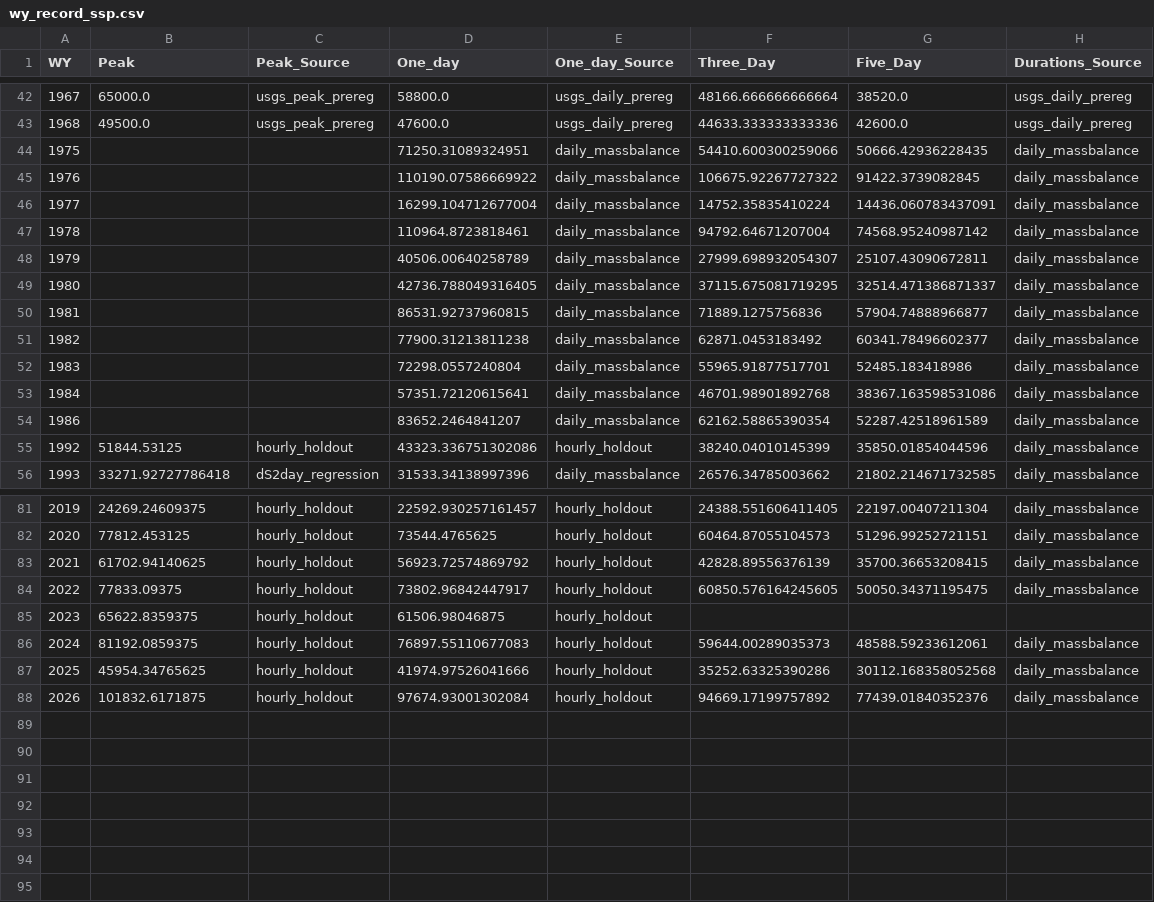
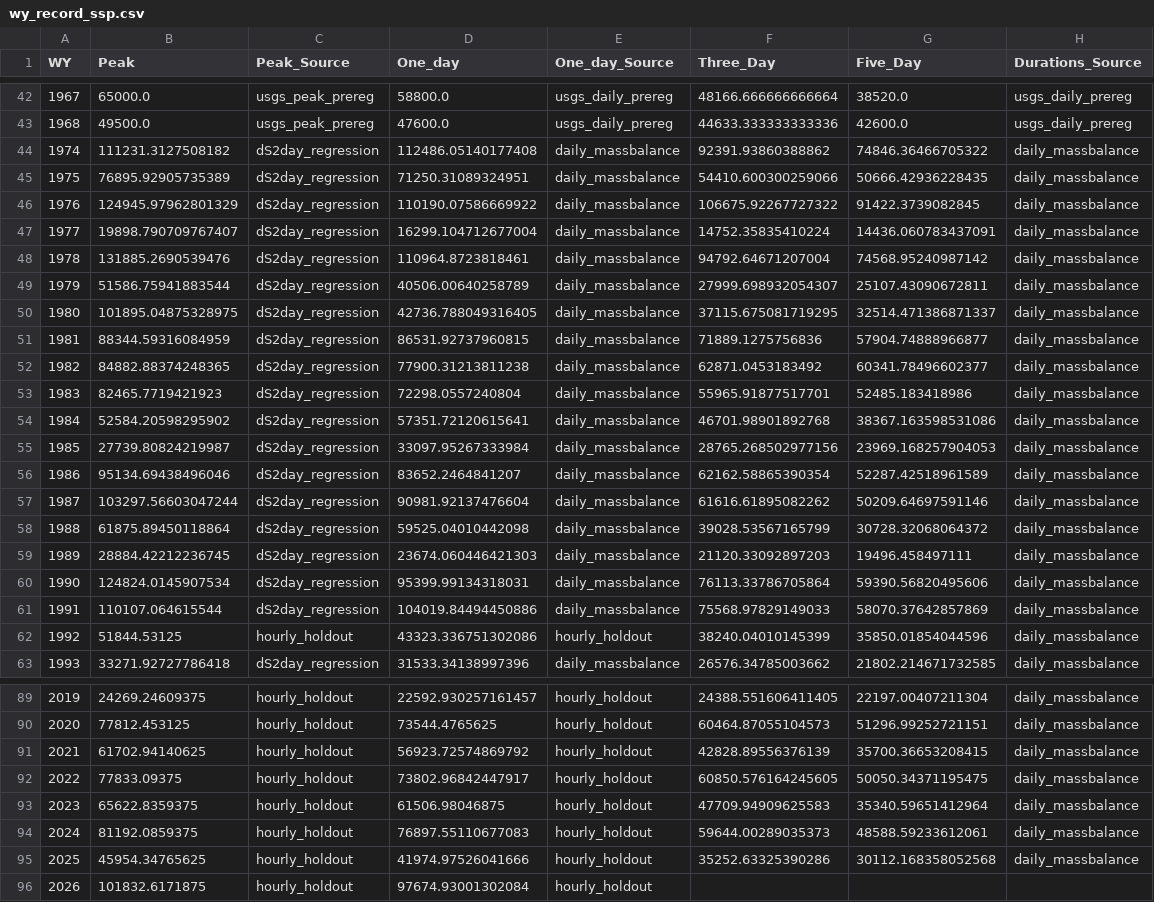
Before and after one commit to JoeShmoJo/Cowlitz_FF, a CSV file: CAS_Unreg_FF/output/wy_record_ssp.csv, drawn as a sheet; only a part is shown, gaps mark what is left out; the diff covers the shown part only.

```diff
--- a/CAS_Unreg_FF/output/wy_record_ssp.csv
+++ b/CAS_Unreg_FF/output/wy_record_ssp.csv
@@ -43,13 +43,20 @@ WY,Peak,Peak_Source,One_day,One_day_Source,Three_Day,Five_Day,Durations_Source
 1968,49500.0,usgs_peak_prereg,47600.0,usgs_daily_prereg,44633.333333333336,42600.0,usgs_daily_prereg
-1975,,,71250.31089324951,daily_massbalance,54410.600300259066,50666.42936228435,daily_massbalance
-1976,,,110190.07586669922,daily_massbalance,106675.92267727322,91422.3739082845,daily_massbalance
-1977,,,16299.104712677004,daily_massbalance,14752.35835410224,14436.060783437091,daily_massbalance
-1978,,,110964.8723818461,daily_massbalance,94792.64671207004,74568.95240987142,daily_massbalance
-1979,,,40506.00640258789,daily_massbalance,27999.698932054307,25107.43090672811,daily_massbalance
-1980,,,42736.788049316405,daily_massbalance,37115.675081719295,32514.471386871337,daily_massbalance
-1981,,,86531.92737960815,daily_massbalance,71889.1275756836,57904.74888966877,daily_massbalance
-1982,,,77900.31213811238,daily_massbalance,62871.0453183492,60341.78496602377,daily_massbalance
-1983,,,72298.0557240804,daily_massbalance,55965.91877517701,52485.183418986,daily_massbalance
-1984,,,57351.72120615641,daily_massbalance,46701.98901892768,38367.163598531086,daily_massbalance
-1986,,,83652.2464841207,daily_massbalance,62162.58865390354,52287.42518961589,daily_massbalance
+1974,111231.3127508182,dS2day_regression,112486.05140177408,daily_massbalance,92391.93860388862,74846.36466705322,daily_massbalance
+1975,76895.92905735389,dS2day_regression,71250.31089324951,daily_massbalance,54410.600300259066,50666.42936228435,daily_massbalance
+1976,124945.97962801329,dS2day_regression,110190.07586669922,daily_massbalance,106675.92267727322,91422.3739082845,daily_massbalance
+1977,19898.790709767407,dS2day_regression,16299.104712677004,daily_massbalance,14752.35835410224,14436.060783437091,daily_massbalance
+1978,131885.2690539476,dS2day_regression,110964.8723818461,daily_massbalance,94792.64671207004,74568.95240987142,daily_massbalance
+1979,51586.75941883544,dS2day_regression,40506.00640258789,daily_massbalance,27999.698932054307,25107.43090672811,daily_massbalance
+1980,101895.04875328975,dS2day_regression,42736.788049316405,daily_massbalance,37115.675081719295,32514.471386871337,daily_massbalance
+1981,88344.59316084959,dS2day_regression,86531.92737960815,daily_massbalance,71889.1275756836,57904.74888966877,daily_massbalance
+1982,84882.88374248365,dS2day_regression,77900.31213811238,daily_massbalance,62871.0453183492,60341.78496602377,daily_massbalance
+1983,82465.7719421923,dS2day_regression,72298.0557240804,daily_massbalance,55965.91877517701,52485.183418986,daily_massbalance
+1984,52584.20598295902,dS2day_regression,57351.72120615641,daily_massbalance,46701.98901892768,38367.163598531086,daily_massbalance
+1985,27739.80824219987,dS2day_regression,33097.95267333984,daily_massbalance,28765.268502977156,23969.168257904053,daily_massbalance
+1986,95134.69438496046,dS2day_regression,83652.2464841207,daily_massbalance,62162.58865390354,52287.42518961589,daily_massbalance
+1987,103297.56603047244,dS2day_regression,90981.92137476604,daily_massbalance,61616.61895082262,50209.64697591146,daily_massbalance
+1988,61875.89450118864,dS2day_regression,59525.04010442098,daily_massbalance,39028.53567165799,30728.32068064372,daily_massbalance
+1989,28884.42212236745,dS2day_regression,23674.060446421303,daily_massbalance,21120.33092897203,19496.458497111,daily_massbalance
+1990,124824.0145907534,dS2day_regression,95399.99134318031,daily_massbalance,76113.33786705864,59390.56820495606,daily_massbalance
+1991,110107.064615544,dS2day_regression,104019.84494450886,daily_massbalance,75568.97829149033,58070.37642857869,daily_massbalance
 1992,51844.53125,hourly_holdout,43323.336751302086,hourly_holdout,38240.04010145399,35850.01854044596,daily_massbalance
@@ -84,5 +92,5 @@ WY,Peak,Peak_Source,One_day,One_day_Source,Three_Day,Five_Day,Durations_Source
 2022,77833.09375,hourly_holdout,73802.96842447917,hourly_holdout,60850.576164245605,50050.34371195475,daily_massbalance
-2023,65622.8359375,hourly_holdout,61506.98046875,hourly_holdout,,,
+2023,65622.8359375,hourly_holdout,61506.98046875,hourly_holdout,47709.94909625583,35340.59651412964,daily_massbalance
 2024,81192.0859375,hourly_holdout,76897.55110677083,hourly_holdout,59644.00289035373,48588.59233612061,daily_massbalance
 2025,45954.34765625,hourly_holdout,41974.97526041666,hourly_holdout,35252.63325390286,30112.168358052568,daily_massbalance
-2026,101832.6171875,hourly_holdout,97674.93001302084,hourly_holdout,94669.17199757892,77439.01840352376,daily_massbalance
+2026,101832.6171875,hourly_holdout,97674.93001302084,hourly_holdout,,,
```
Also changed, not shown: 1 added row and 18 edited cells elsewhere in this file, CAS_Unreg_FF/output/unreg_durations_massbalance.csv, CAS_Unreg_FF/output/unreg_peak_estimates.csv, 4 other files.
